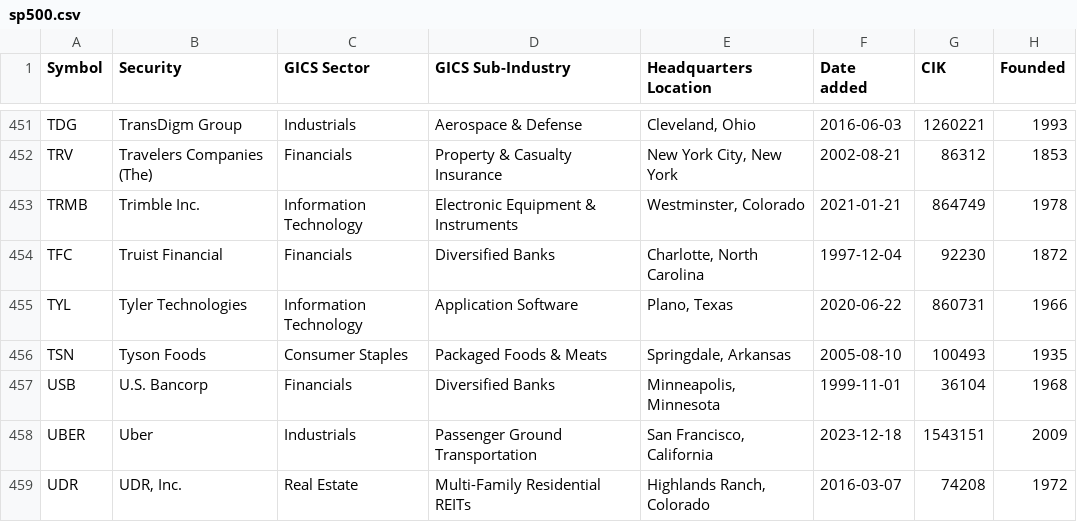
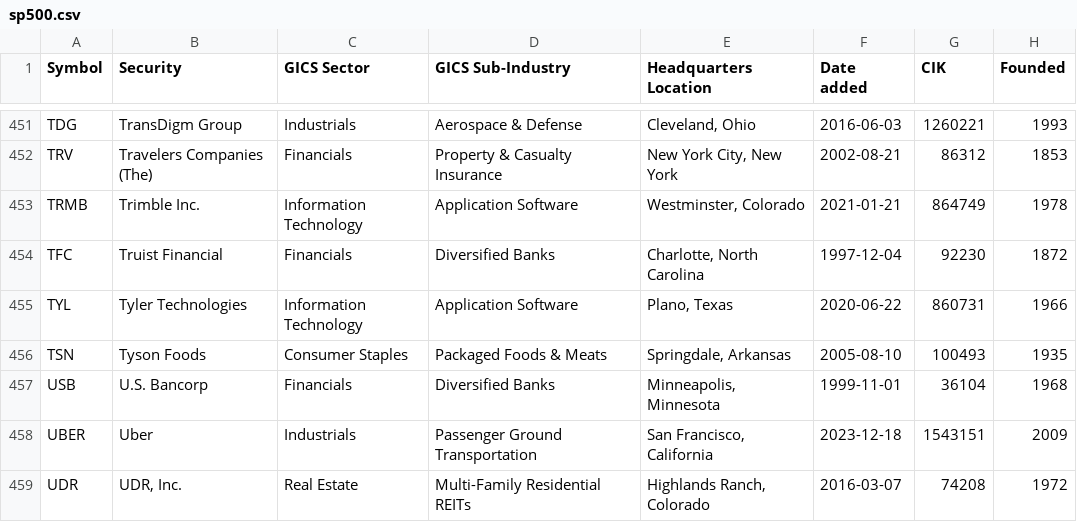
Before and after one commit to cjtexas/sp500companies, a CSV file: data/sp500.csv, drawn as a sheet; only a part is shown, gaps mark what is left out.

```diff
--- a/data/sp500.csv
+++ b/data/sp500.csv
@@ -452,3 +452,3 @@ TDG,TransDigm Group,Industrials,Aerospace & Defense,"Cleveland, Ohio",2016-06-03
 TRV,Travelers Companies (The),Financials,Property & Casualty Insurance,"New York City, New York",2002-08-21,86312,1853
-TRMB,Trimble Inc.,Information Technology,Electronic Equipment & Instruments,"Westminster, Colorado",2021-01-21,864749,1978
+TRMB,Trimble Inc.,Information Technology,Application Software,"Westminster, Colorado",2021-01-21,864749,1978
 TFC,Truist Financial,Financials,Diversified Banks,"Charlotte, North Carolina",1997-12-04,92230,1872
```
